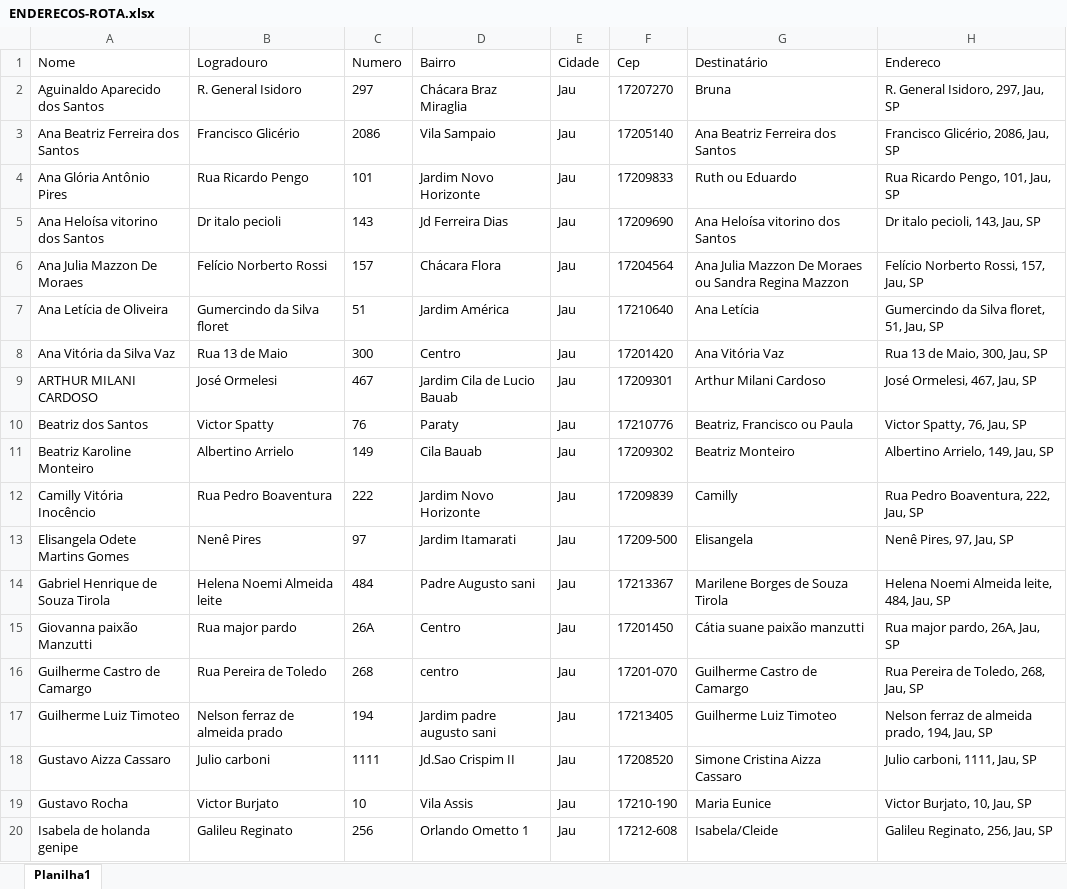
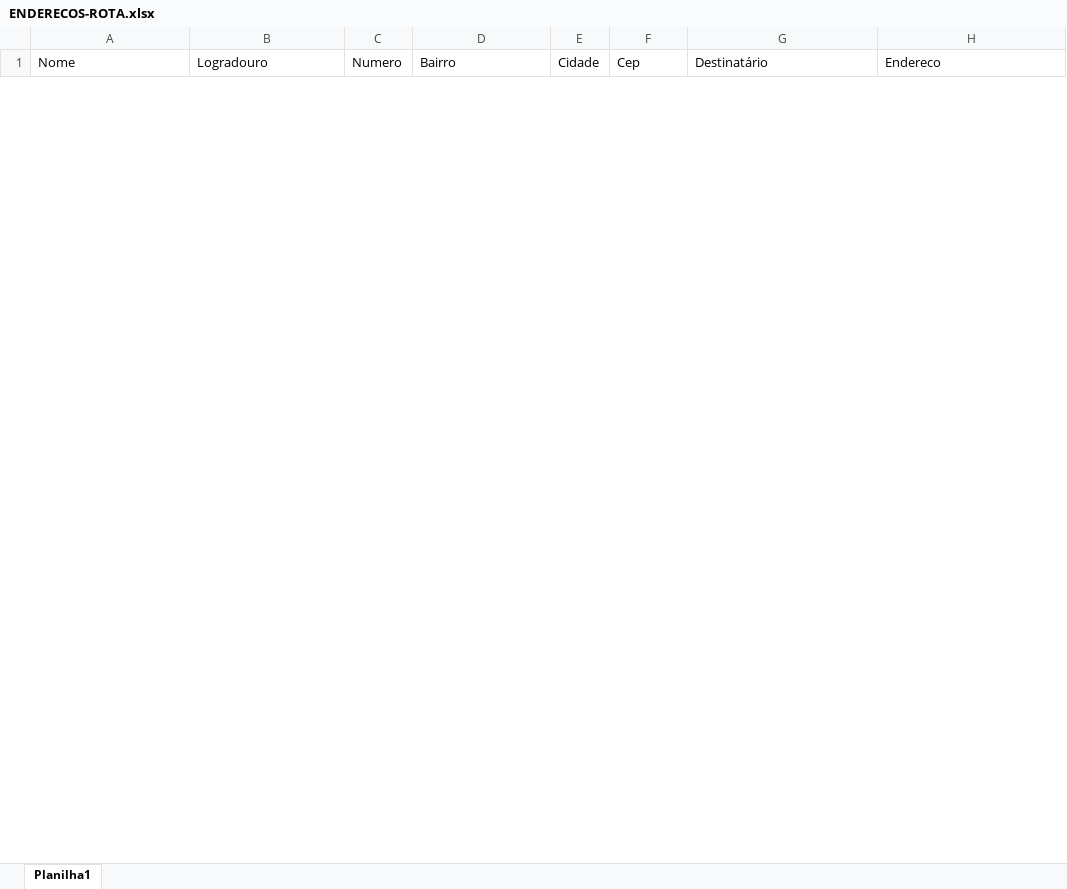
Before and after one commit to juniorchiodi/Planejador-de-Rotas, an Excel workbook: ENDERECOS-ROTA.xlsx, sheet Planilha1, drawn as a sheet; only a part is shown; values as stored, in another font and other column widths than the file's, no borders; removed rows and columns are numbered as before the commit, all else as after; the diff covers the shown part only; the diff names each change by its address in the sheet, - before the commit and + after, or states it on an @@ line.

```diff
--- a/ENDERECOS-ROTA.xlsx (sheet Planilha1)
+++ b/ENDERECOS-ROTA.xlsx (sheet Planilha1)
-row 2: Aguinaldo Aparecido dos Santos | R. General Isidoro | 297 | Chácara Braz Miraglia | Jau | 17207270 | Bruna | R. General Isidoro, 297, Jau, SP
-row 3: Ana Beatriz Ferreira dos Santos | Francisco Glicério | 2086 | Vila Sampaio | Jau | 17205140 | Ana Beatriz Ferreira dos Santos | Francisco Glicério, 2086, Jau, SP
-row 4: Ana Glória Antônio Pires | Rua Ricardo Pengo | 101 | Jardim Novo Horizonte | Jau | 17209833 | Ruth ou Eduardo | Rua Ricardo Pengo, 101, Jau, SP
-row 5: Ana Heloísa vitorino dos Santos | Dr italo pecioli | 143 | Jd Ferreira Dias | Jau | 17209690 | Ana Heloísa vitorino dos Santos | Dr italo pecioli, 143, Jau, SP
-row 6: Ana Julia Mazzon De Moraes | Felício Norberto Rossi | 157 | Chácara Flora | Jau | 17204564 | Ana Julia Mazzon De Moraes ou Sandra Regina Mazzon | Felício Norberto Rossi, 157, Jau, SP
-row 7: Ana Letícia de Oliveira | Gumercindo da Silva floret | 51 | Jardim América | Jau | 17210640 | Ana Letícia | Gumercindo da Silva floret, 51, Jau, SP
-row 8: Ana Vitória da Silva Vaz | Rua 13 de Maio | 300 | Centro | Jau | 17201420 | Ana Vitória Vaz | Rua 13 de Maio, 300, Jau, SP
-row 9: ARTHUR MILANI CARDOSO | José Ormelesi | 467 | Jardim Cila de Lucio Bauab | Jau | 17209301 | Arthur Milani Cardoso | José Ormelesi, 467, Jau, SP
-row 10: Beatriz dos Santos | Victor Spatty | 76 | Paraty | Jau | 17210776 | Beatriz, Francisco ou Paula | Victor Spatty, 76, Jau, SP
-row 11: Beatriz Karoline Monteiro | Albertino Arrielo | 149 | Cila Bauab | Jau | 17209302 | Beatriz Monteiro | Albertino Arrielo, 149, Jau, SP
-row 12: Camilly Vitória Inocêncio | Rua Pedro Boaventura | 222 | Jardim Novo Horizonte | Jau | 17209839 | Camilly | Rua Pedro Boaventura, 222, Jau, SP
-row 13: Elisangela Odete Martins Gomes | Nenê Pires | 97 | Jardim Itamarati | Jau | 17209-500 | Elisangela | Nenê Pires, 97, Jau, SP
-row 14: Gabriel Henrique de Souza Tirola | Helena Noemi Almeida leite | 484 | Padre Augusto sani | Jau | 17213367 | Marilene Borges de Souza Tirola | Helena Noemi Almeida leite, 484, Jau, SP
-row 15: Giovanna paixão Manzutti | Rua major pardo | 26A | Centro | Jau | 17201450 | Cátia suane paixão manzutti | Rua major pardo, 26A, Jau, SP
-row 16: Guilherme Castro de Camargo | Rua Pereira de Toledo | 268 | centro | Jau | 17201-070 | Guilherme Castro de Camargo | Rua Pereira de Toledo, 268, Jau, SP
-row 17: Guilherme Luiz Timoteo | Nelson ferraz de almeida prado | 194 | Jardim padre augusto sani | Jau | 17213405 | Guilherme Luiz Timoteo | Nelson ferraz de almeida prado, 194, Jau, SP
-row 18: Gustavo Aizza Cassaro | Julio carboni | 1111 | Jd.Sao Crispim II | Jau | 17208520 | Simone Cristina Aizza Cassaro | Julio carboni, 1111, Jau, SP
-row 19: Gustavo Rocha | Victor Burjato | 10 | Vila Assis | Jau | 17210-190 | Maria Eunice | Victor Burjato, 10, Jau, SP
-row 20: Isabela de holanda genipe | Galileu Reginato | 256 | Orlando Ometto 1 | Jau | 17212-608 | Isabela/Cleide | Galileu Reginato, 256, Jau, SP
```
Also changed, not shown: 7 added rows and 27 removed rows elsewhere in this sheet, 4 other files.
